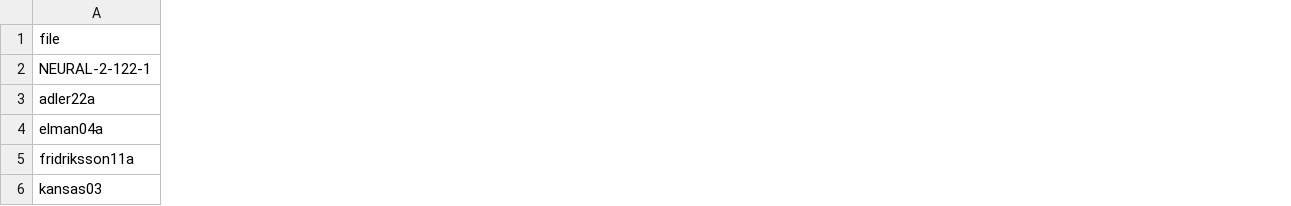
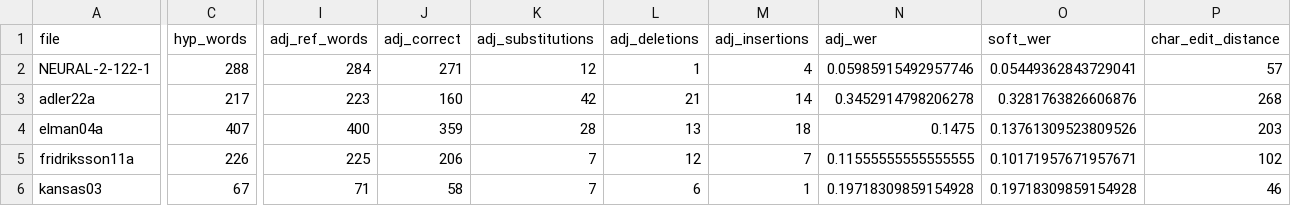
Before and after one commit to yeshedj/ds456_karyna_yeshe, a CSV file: results.csv, drawn as a sheet; only a part is shown, gaps mark what is left out; the diff covers the shown part only; the diff names each change by its address in the sheet, - before the commit and + after, or states it on an @@ line.

```diff
--- a/results.csv
+++ b/results.csv
+column C (hyp_words), rows 2-6: 288 | 217 | 407 | 226 | 67
+column I (adj_ref_words), rows 2-6: 284 | 223 | 400 | 225 | 71
+column J (adj_correct), rows 2-6: 271 | 160 | 359 | 206 | 58
+column K (adj_substitutions), rows 2-6: 12 | 42 | 28 | 7 | 7
+column L (adj_deletions), rows 2-6: 1 | 21 | 13 | 12 | 6
+column M (adj_insertions), rows 2-6: 4 | 14 | 18 | 7 | 1
+column N (adj_wer), rows 2-6: 0.05985915492957746 | 0.3452914798206278 | 0.1475 | 0.11555555555555555 | 0.19718309859154928
+column O (soft_wer), rows 2-6: 0.05449362843729041 | 0.3281763826606876 | 0.13761309523809526 | 0.10171957671957671 | 0.19718309859154928
+column P (char_edit_distance), rows 2-6: 57 | 268 | 203 | 102 | 46
```
Also changed, not shown: 13 added columns elsewhere in this file, 5 other files.
